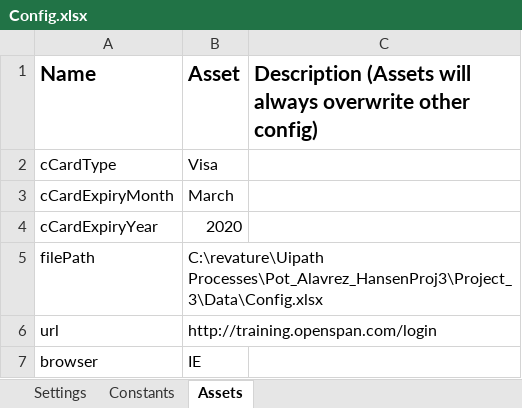
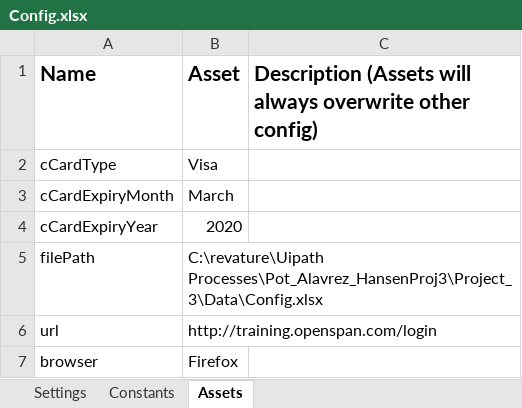
Before and after one commit to 1811-nov27-net/Pot_Alvarez_Hansen_Project3, an Excel workbook: Project_3/Data/Config.xlsx, sheet Assets, drawn as a sheet; values as stored, in another font and other column widths than the file's, no borders; the diff names each change by its address in the sheet, - before the commit and + after, or states it on an @@ line.

```diff
--- a/Project_3/Data/Config.xlsx (sheet Assets)
+++ b/Project_3/Data/Config.xlsx (sheet Assets)
-B7 (Asset): IE
+B7 (Asset): Firefox
```
Also changed, not shown: sheet Settings, 21 other files.
